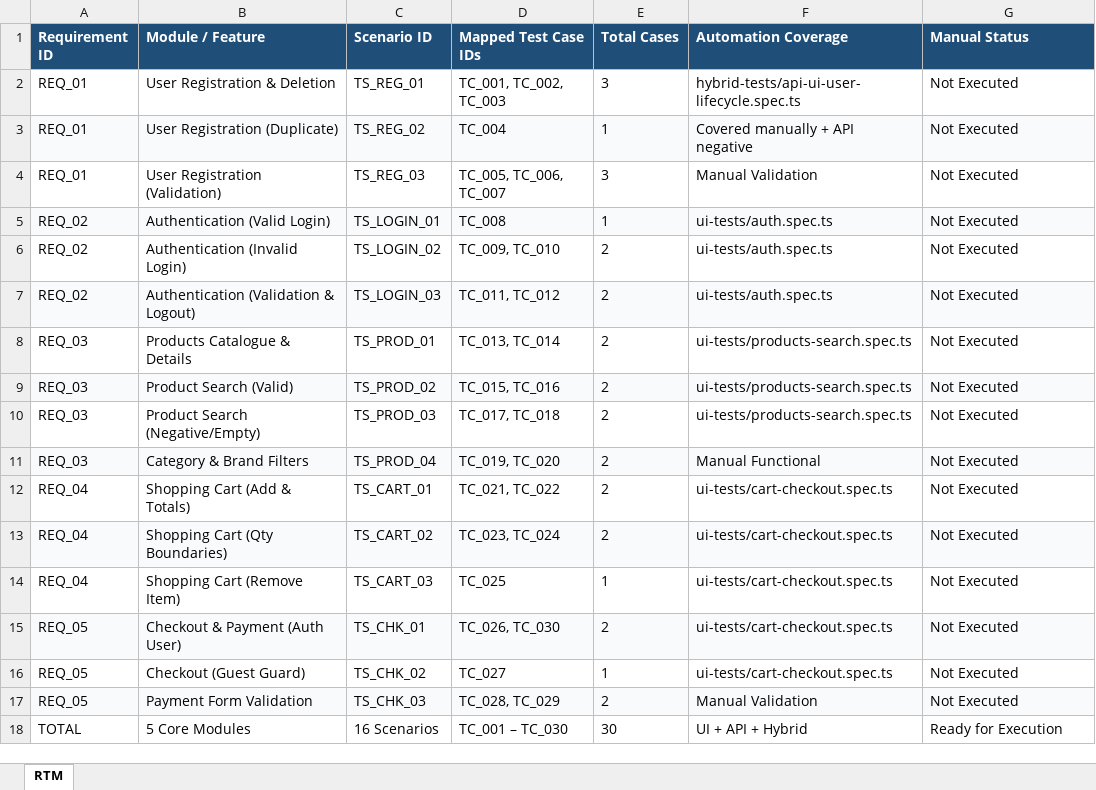
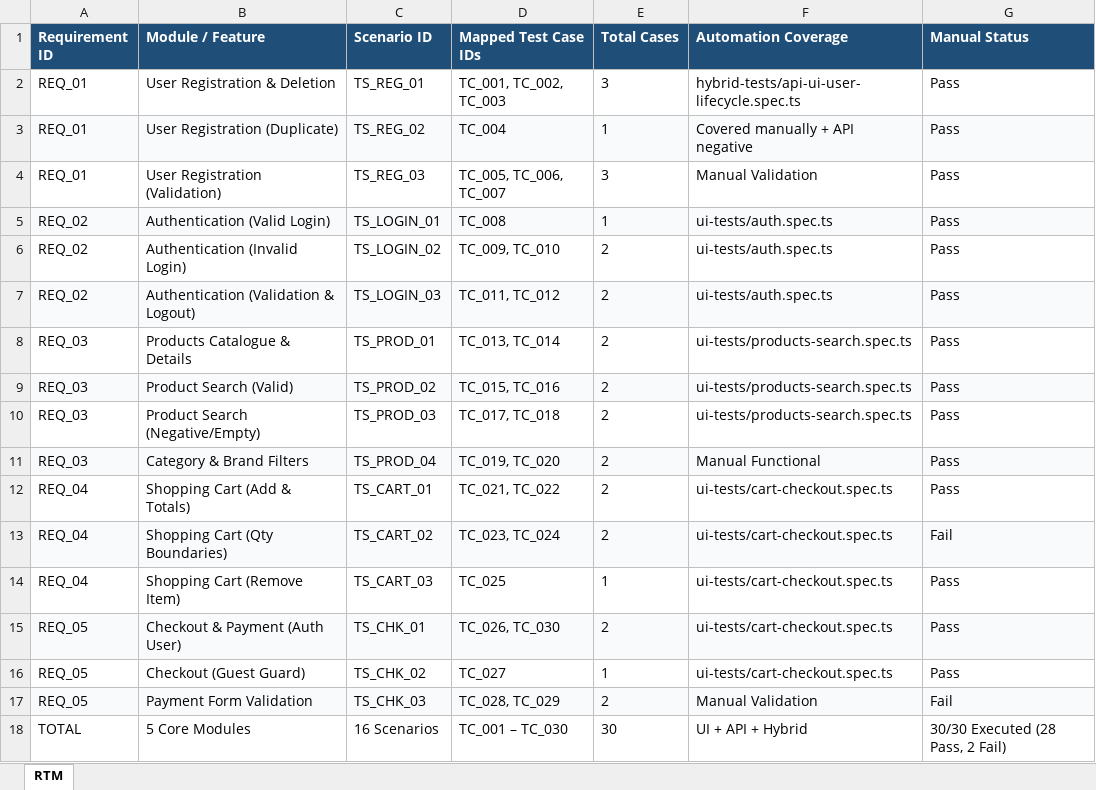
Before and after one commit to pratishtha021/final-qa-project, an Excel workbook: documentation/rtm/RTM.xlsx, sheet RTM, drawn as a sheet; values as stored, in another font and other column widths than the file's, no borders; the diff names each change by its address in the sheet, - before the commit and + after, or states it on an @@ line.

Commit message:
docs(manual-qa): record manual execution results, defects, and evidence screenshots

```diff
--- a/documentation/rtm/RTM.xlsx (sheet RTM)
+++ b/documentation/rtm/RTM.xlsx (sheet RTM)
-G2:G12 (Manual Status): Not Executed
+G2:G12 (Manual Status): Pass
-G13 (Manual Status): Not Executed
+G13 (Manual Status): Fail
-G14:G16 (Manual Status): Not Executed
+G14:G16 (Manual Status): Pass
-G17 (Manual Status): Not Executed
+G17 (Manual Status): Fail
-G18 (Manual Status): Ready for Execution
+G18 (Manual Status): 30/30 Executed (28 Pass, 2 Fail)
```
Also changed, not shown: 35 other files.
